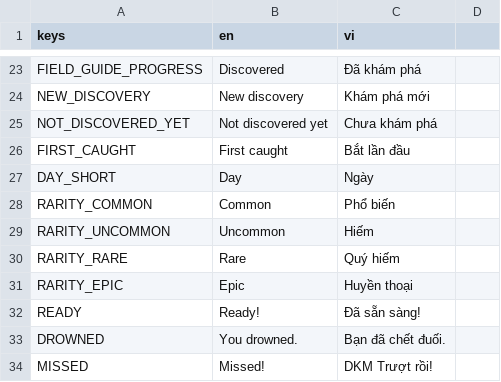
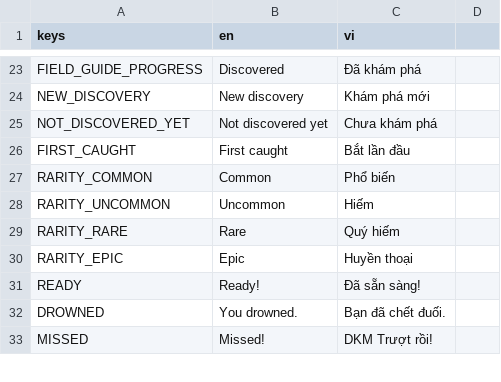
Before and after one commit to EvilArtist/RoadToMoney, a CSV file: localization/strings.csv, drawn as a sheet; only a part is shown, gaps mark what is left out; the diff names each change by its address in the sheet, - before the commit and + after, or states it on an @@ line.

Commit message:
Fix: hiển thị ngày giờ THỰC lúc bắt lần đầu trong Field Guide
- Trước đó hiển thị "Ngày N, PERIOD_MORNING" — bug do key PERIOD_* chưa
  từng được thêm vào localization/strings.csv nên hiện ra tên key thô.
- Đổi DiscoveryEntry: bỏ FirstCaughtDay/FirstCaughtPeriod (epoch trong game),
  thay bằng FirstCaughtUnixTime (long) — lưu thời điểm thật lúc bắt qua
  Time.GetUnixTimeFromSystem(), cùng cách SaveSystem đang lưu "timestamp".
- BookScreen: format lại theo ngôn ngữ hiện tại (SettingsManager.Language)
    vi: 29/06/2026 13:12
    en: Jun 29, 2026 01:12 PM
- SaveSystem: đổi key JSON "day"/"period" -> "firstCaughtUnixTime",
  vẫn đọc được save tạo từ commit trước (fallback về "—" nếu thiếu mốc giờ).
- Xoá key DAY_SHORT không còn dùng trong strings.csv.

```diff
--- a/localization/strings.csv
+++ b/localization/strings.csv
-row 27: DAY_SHORT | Day | Ngày
```
Also changed, not shown: 3 other files.
